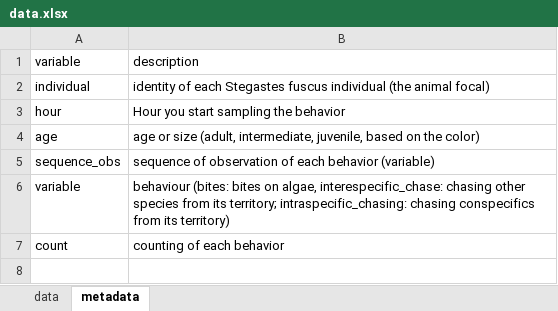
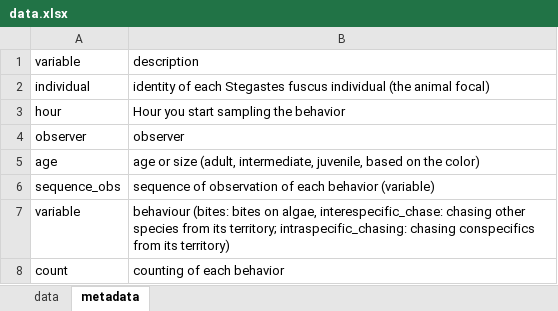
Before and after one commit to andreluza/stegastes_behavior, an Excel workbook: data.xlsx, sheet metadata, drawn as a sheet; values as stored, in another font and other column widths than the file's, no borders; the diff names each change by its address in the sheet, - before the commit and + after, or states it on an @@ line.

```diff
--- a/data.xlsx (sheet metadata)
+++ b/data.xlsx (sheet metadata)
+row 4: observer | observer
```
Also changed, not shown: sheet data.
